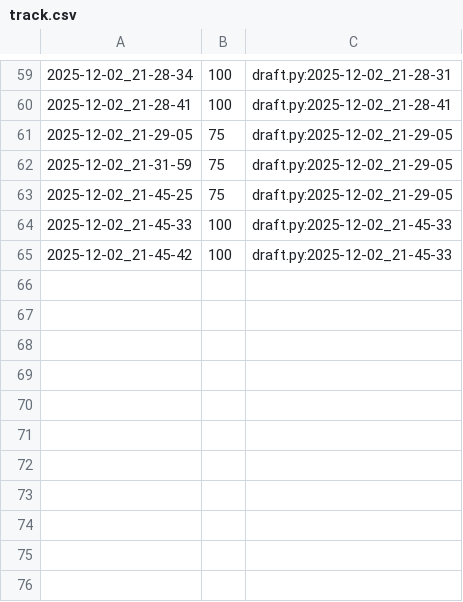
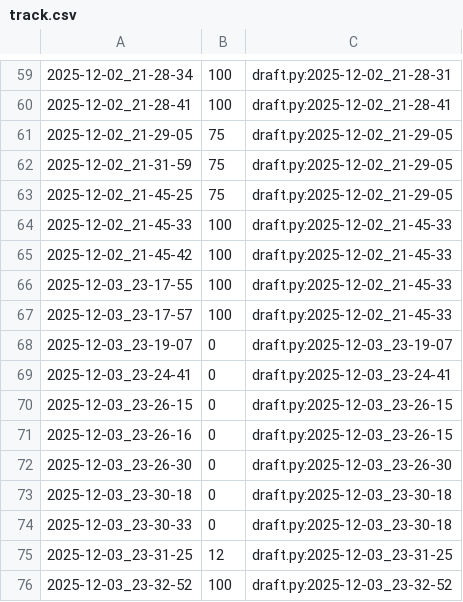
Before and after one commit to qxcode-course/poo-rc-bloco-d-sueggirl, a CSV file: tasks/.tko/track/poo@agenda/track.csv, drawn as a sheet; only a part is shown, gaps mark what is left out; the diff names each change by its address in the sheet, - before the commit and + after, or states it on an @@ line.

```diff
--- a/tasks/.tko/track/poo@agenda/track.csv
+++ b/tasks/.tko/track/poo@agenda/track.csv
+row 66: 2025-12-03_23-17-55 | 100 | draft.py:2025-12-02_21-45-33
+row 67: 2025-12-03_23-17-57 | 100 | draft.py:2025-12-02_21-45-33
+row 68: 2025-12-03_23-19-07 | 0 | draft.py:2025-12-03_23-19-07
+row 69: 2025-12-03_23-24-41 | 0 | draft.py:2025-12-03_23-24-41
+row 70: 2025-12-03_23-26-15 | 0 | draft.py:2025-12-03_23-26-15
+row 71: 2025-12-03_23-26-16 | 0 | draft.py:2025-12-03_23-26-15
+row 72: 2025-12-03_23-26-30 | 0 | draft.py:2025-12-03_23-26-30
+row 73: 2025-12-03_23-30-18 | 0 | draft.py:2025-12-03_23-30-18
+row 74: 2025-12-03_23-30-33 | 0 | draft.py:2025-12-03_23-30-18
+row 75: 2025-12-03_23-31-25 | 12 | draft.py:2025-12-03_23-31-25
+row 76: 2025-12-03_23-32-52 | 100 | draft.py:2025-12-03_23-32-52
```
Also changed, not shown: tasks/.tko/track/poo@contato/track.csv, 10 other files.
